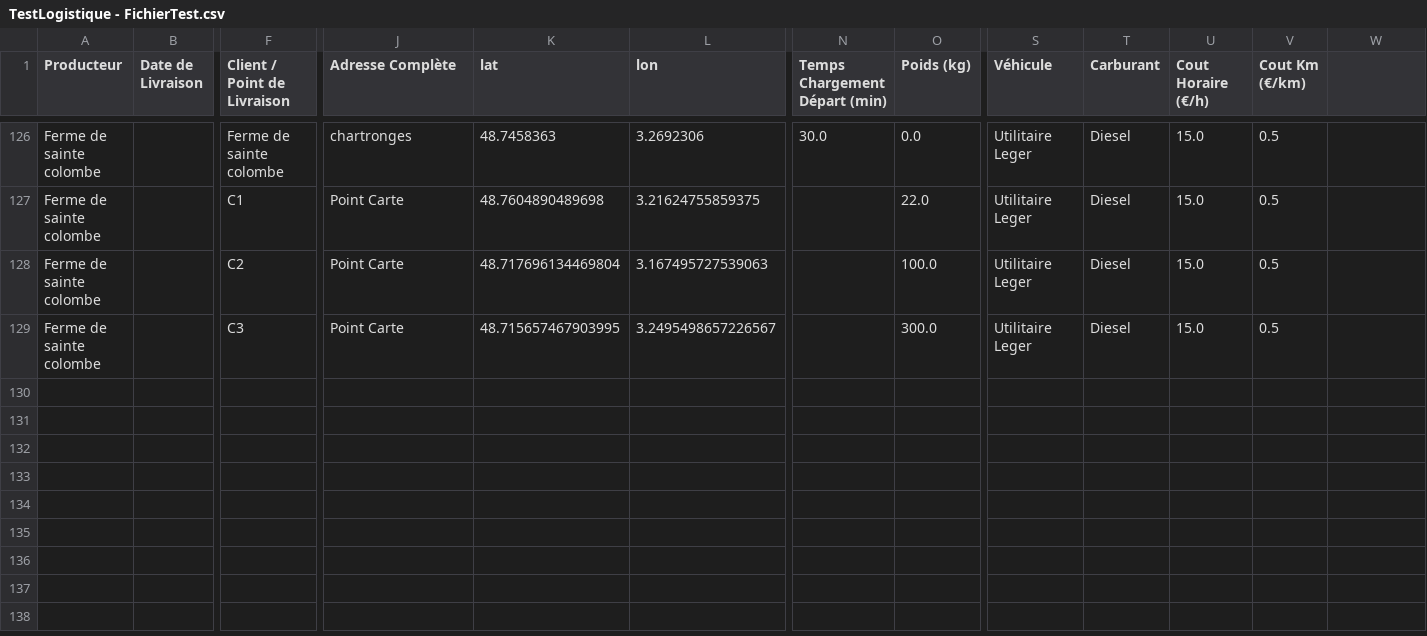
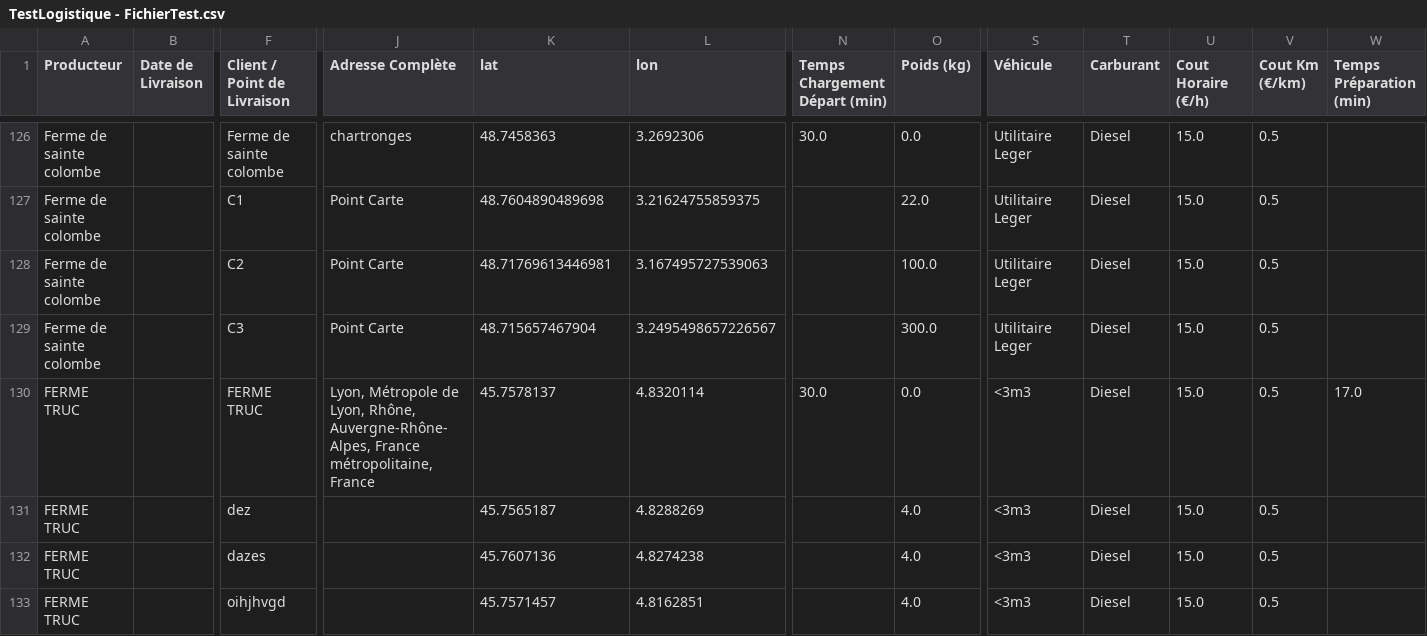
Before and after one commit to pierrealainmory-hue/logistique-data-projet, a CSV file: TestLogistique - FichierTest.csv, drawn as a sheet; only a part is shown, gaps mark what is left out; rows hold the shown columns only; the diff names each change by its address in the sheet, - before the commit and + after, or states it on an @@ line.

Commit message:
Ajout Tournée FERME TRUC_Lundi_20251218_1927

```diff
--- a/TestLogistique - FichierTest.csv
+++ b/TestLogistique - FichierTest.csv
-W1: (empty)
+W1: Temps Préparation (min)
-K128 (lat): 48.717696134469804
+K128 (lat): 48.71769613446981
-K129 (lat): 48.715657467903995
+K129 (lat): 48.715657467904
+row 130: FERME TRUC |  | FERME TRUC | Lyon, Métropole de Lyon, Rhône, Auvergne-Rhône-Alpes, France métropolitaine, France | 45.7578137 | 4.8320114 | 30.0 | 0.0 | <3m3 | Diesel | 15.0 | 0.5 | 17.0
+row 131: FERME TRUC |  | dez |  | 45.7565187 | 4.8288269 |  | 4.0 | <3m3 | Diesel | 15.0 | 0.5
+row 132: FERME TRUC |  | dazes |  | 45.7607136 | 4.8274238 |  | 4.0 | <3m3 | Diesel | 15.0 | 0.5
+row 133: FERME TRUC |  | oihjhvgd |  | 45.7571457 | 4.8162851 |  | 4.0 | <3m3 | Diesel | 15.0 | 0.5
```
